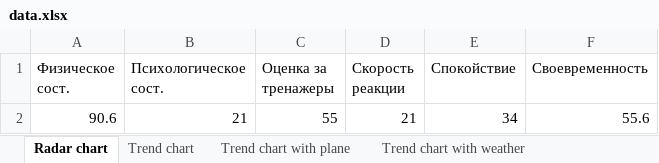
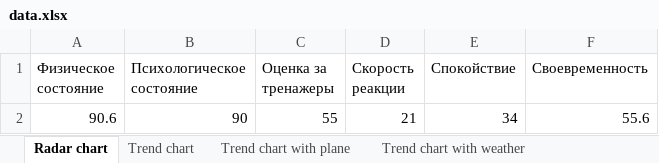
Before and after one commit to kayashik/GTeam_Hack, an Excel workbook: Day 2/data.xlsx, sheet Radar chart, drawn as a sheet; values as stored, in another font and other column widths than the file's, no borders; the diff names each change by its address in the sheet, - before the commit and + after, or states it on an @@ line.

```diff
--- a/Day 2/data.xlsx (sheet Radar chart)
+++ b/Day 2/data.xlsx (sheet Radar chart)
-A1: Физическое сост.
+A1: Физическое состояние
-B1: Психологическое сост.
+B1: Психологическое состояние
-B2 (Психологическое состояние): 21
+B2 (Психологическое состояние): 90
```
Also changed, not shown: sheet Name, sheet Trend chart, Day 2/results.xlsx.
